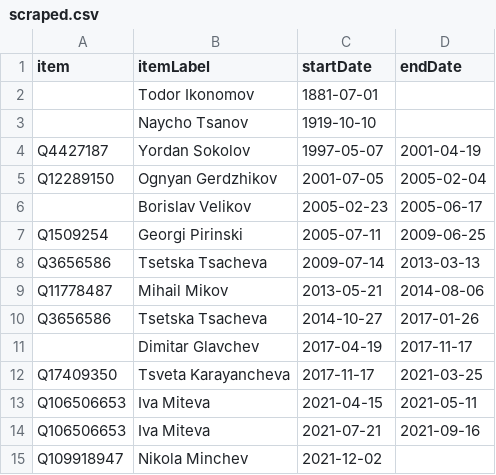
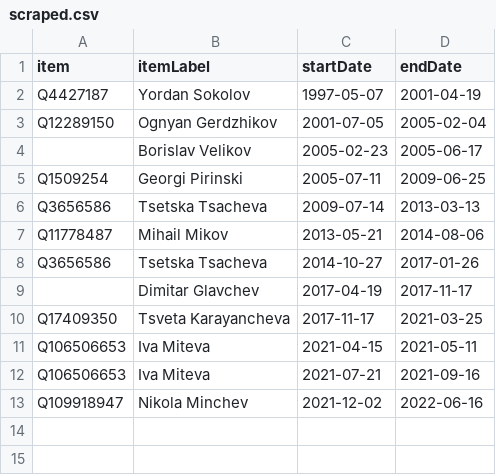
Before and after one commit to every-politician-scrapers/bulgaria-cabinet, a CSV file: sources/speaker/scraped.csv, drawn as a sheet.

```diff
--- a/sources/speaker/scraped.csv
+++ b/sources/speaker/scraped.csv
@@ -1,4 +1,2 @@
 item,itemLabel,startDate,endDate
-,Todor Ikonomov,1881-07-01,
-,Naycho Tsanov,1919-10-10,
 Q4427187,Yordan Sokolov,1997-05-07,2001-04-19
@@ -14,2 +12,2 @@ Q106506653,Iva Miteva,2021-04-15,2021-05-11
 Q106506653,Iva Miteva,2021-07-21,2021-09-16
-Q109918947,Nikola Minchev,2021-12-02,
+Q109918947,Nikola Minchev,2021-12-02,2022-06-16
```
Also changed, not shown: sources/speaker/wikidata.csv, 2 other files.
